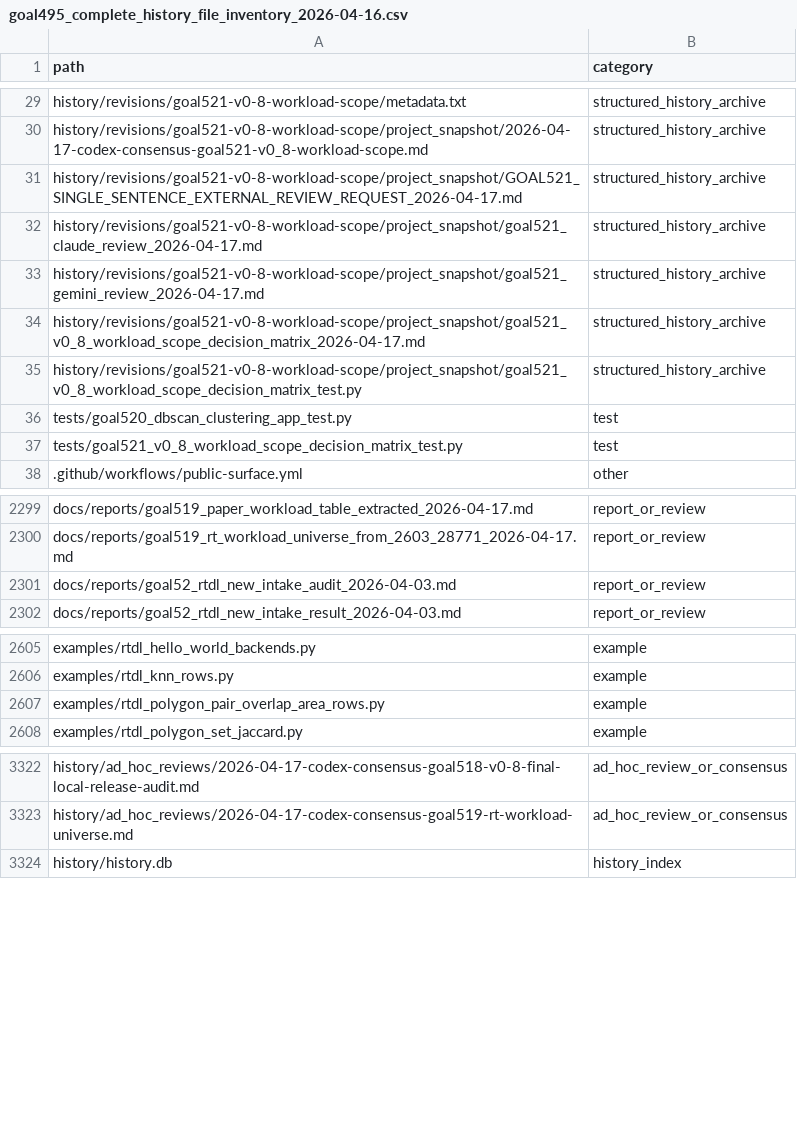
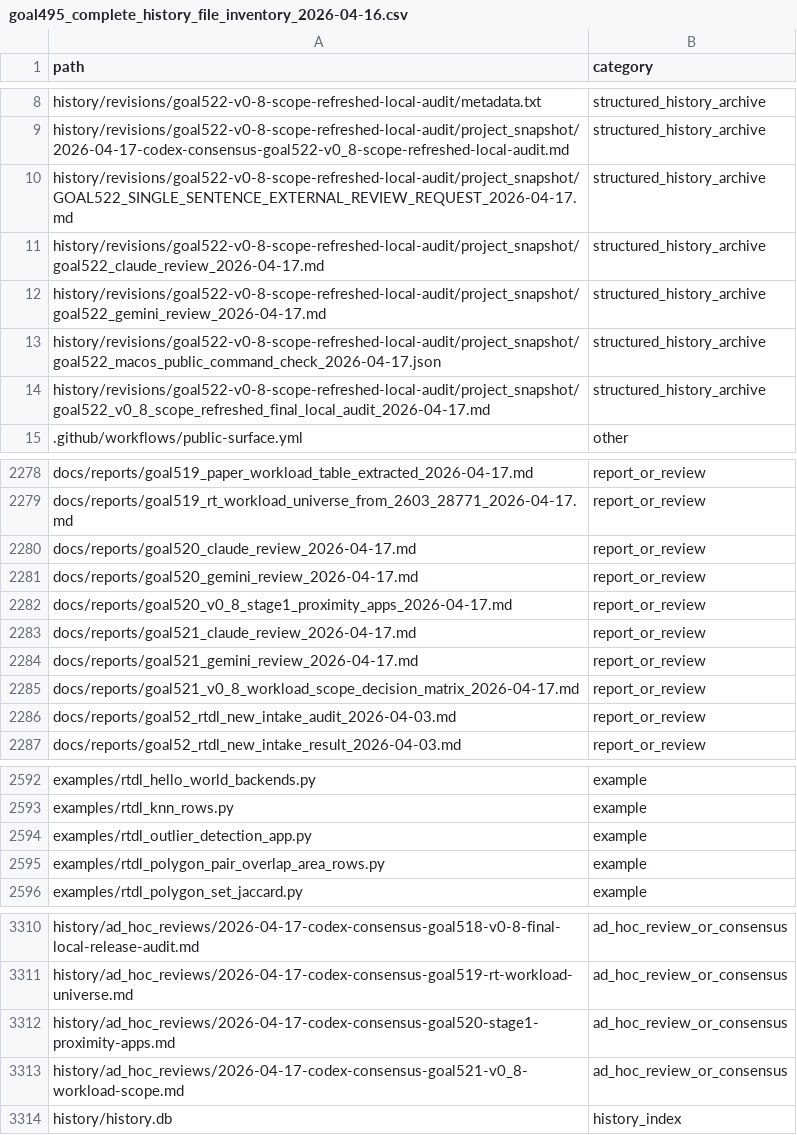
Before and after one commit to rubaolee/rtdl, a CSV file: docs/reports/goal495_complete_history_file_inventory_2026-04-16.csv, drawn as a sheet; only a part is shown, gaps mark what is left out; addresses are those after the commit; the diff covers the shown part only; the diff names each change by its address in the sheet, - before the commit and + after, or states it on an @@ line.

Commit message:
Add refreshed v0.8 local release audit

```diff
--- a/docs/reports/goal495_complete_history_file_inventory_2026-04-16.csv
+++ b/docs/reports/goal495_complete_history_file_inventory_2026-04-16.csv
-A8 (path): history/revisions/goal521-v0-8-workload-scope/metadata.txt
+A8 (path): history/revisions/goal522-v0-8-scope-refreshed-local-audit/metadata.txt
-A9 (path): history/revisions/goal521-v0-8-workload-scope/project_snapshot/2026-04-17-codex-consensus-goal521-v0_8-workload-scope.md
+A9 (path): history/revisions/goal522-v0-8-scope-refreshed-local-audit/project_snapshot/2026-04-17-codex-consensus-goal522-v0_8-scope-refreshed-local-audit.md
-A10 (path): history/revisions/goal521-v0-8-workload-scope/project_snapshot/GOAL521_SINGLE_SENTENCE_EXTERNAL_REVIEW_REQUEST_2026-04-17.md
+A10 (path): history/revisions/goal522-v0-8-scope-refreshed-local-audit/project_snapshot/GOAL522_SINGLE_SENTENCE_EXTERNAL_REVIEW_REQUEST_2026-04-17.md
-A11 (path): history/revisions/goal521-v0-8-workload-scope/project_snapshot/goal521_claude_review_2026-04-17.md
+A11 (path): history/revisions/goal522-v0-8-scope-refreshed-local-audit/project_snapshot/goal522_claude_review_2026-04-17.md
-A12 (path): history/revisions/goal521-v0-8-workload-scope/project_snapshot/goal521_gemini_review_2026-04-17.md
+A12 (path): history/revisions/goal522-v0-8-scope-refreshed-local-audit/project_snapshot/goal522_gemini_review_2026-04-17.md
-A13 (path): history/revisions/goal521-v0-8-workload-scope/project_snapshot/goal521_v0_8_workload_scope_decision_matrix_2026-04-17.md
+A13 (path): history/revisions/goal522-v0-8-scope-refreshed-local-audit/project_snapshot/goal522_macos_public_command_check_2026-04-17.json
-A14 (path): history/revisions/goal521-v0-8-workload-scope/project_snapshot/goal521_v0_8_workload_scope_decision_matrix_test.py
+A14 (path): history/revisions/goal522-v0-8-scope-refreshed-local-audit/project_snapshot/goal522_v0_8_scope_refreshed_final_local_audit_2026-04-17.md
@@ row 36 moved to row 5179: tests/goal520_dbscan_clustering_app_test… @@
@@ row 37 moved to row 5180: tests/goal521_v0_8_workload_scope_decisi… @@
+row 2280: docs/reports/goal520_claude_review_2026-04-17.md | report_or_review
+row 2281: docs/reports/goal520_gemini_review_2026-04-17.md | report_or_review
+row 2282: docs/reports/goal520_v0_8_stage1_proximity_apps_2026-04-17.md | report_or_review
@@ row 7 moved to row 2283: docs/reports/goal521_claude_review_2026-… @@
@@ row 8 moved to row 2284: docs/reports/goal521_gemini_review_2026-… @@
+row 2285: docs/reports/goal521_v0_8_workload_scope_decision_matrix_2026-04-17.md | report_or_review
@@ row 12 moved to row 2594: examples/rtdl_outlier_detection_app.py @@
@@ row 13 moved to row 3312: history/ad_hoc_reviews/2026-04-17-codex-… @@
+row 3313: history/ad_hoc_reviews/2026-04-17-codex-consensus-goal521-v0_8-workload-scope.md | ad_hoc_review_or_consensus
```
Also changed, not shown: 8 added rows, 17 moved rows and 6 edited cells elsewhere in this file, 19 other files.
